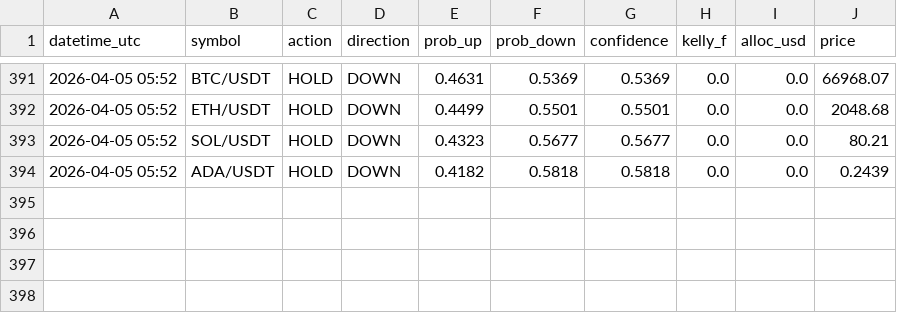
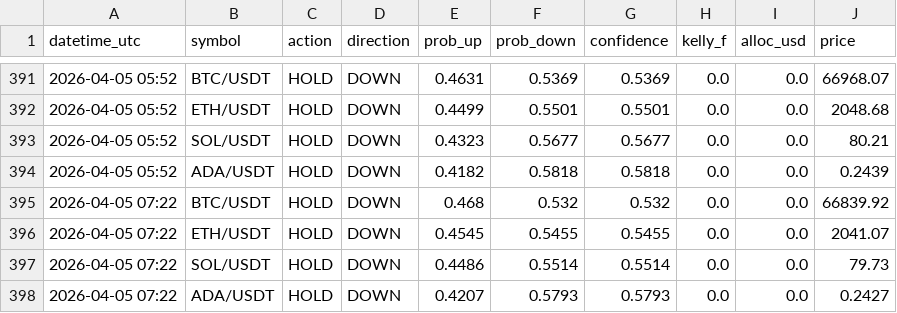
Before and after one commit to Jeanwrld/omega-bot, a CSV file: omega_v7_all_signals.csv, drawn as a sheet; only a part is shown, gaps mark what is left out.

Commit message:
📡 v7 Signals 2026-04-05 07:22 UTC

```diff
--- a/omega_v7_all_signals.csv
+++ b/omega_v7_all_signals.csv
@@ -394 +394,5 @@ datetime_utc,symbol,action,direction,prob_up,prob_down,confidence,kelly_f,alloc_
 2026-04-05 05:52,ADA/USDT,HOLD,DOWN,0.4182,0.5818,0.5818,0.0,0.0,0.2439
+2026-04-05 07:22,BTC/USDT,HOLD,DOWN,0.468,0.532,0.532,0.0,0.0,66839.92
+2026-04-05 07:22,ETH/USDT,HOLD,DOWN,0.4545,0.5455,0.5455,0.0,0.0,2041.07
+2026-04-05 07:22,SOL/USDT,HOLD,DOWN,0.4486,0.5514,0.5514,0.0,0.0,79.73
+2026-04-05 07:22,ADA/USDT,HOLD,DOWN,0.4207,0.5793,0.5793,0.0,0.0,0.2427
```
